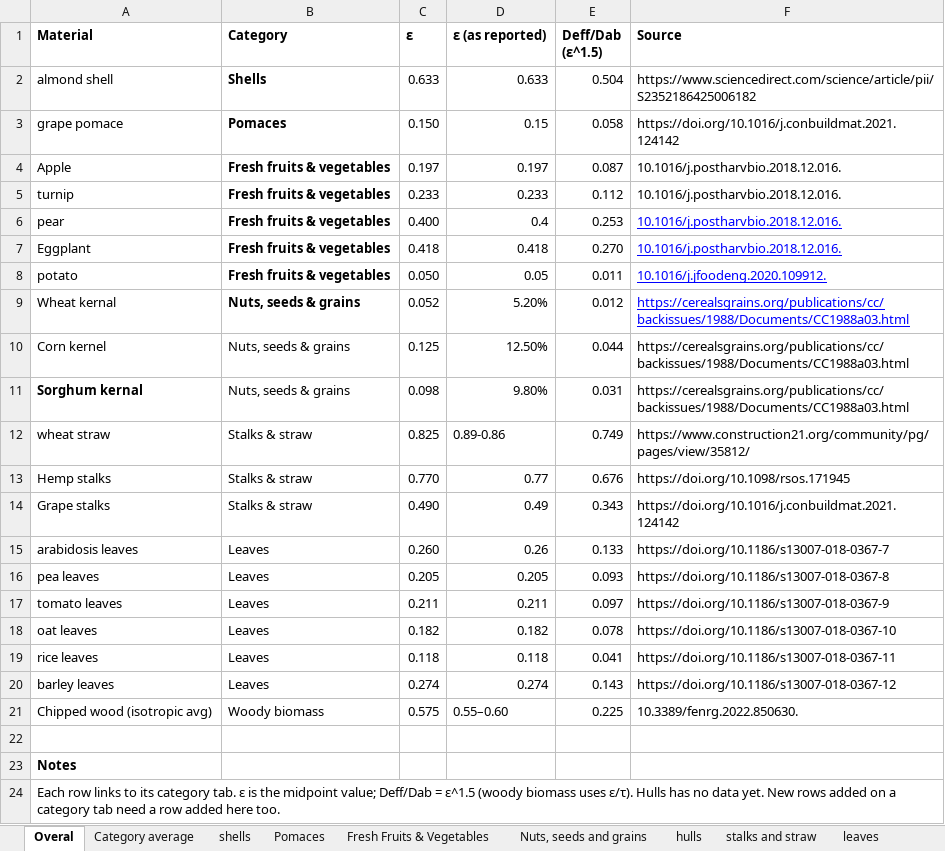
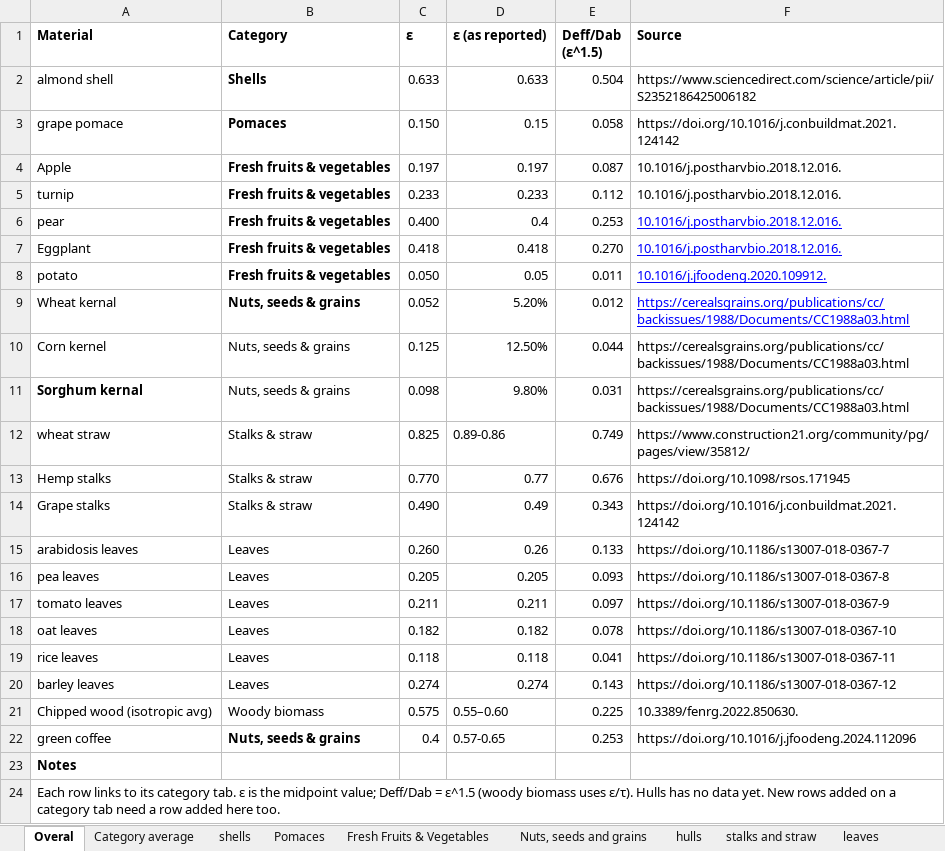
Before and after one commit to spanglab/EXBYCost, an Excel workbook: Food_byproduct_porosity.xlsx, sheet Overal, drawn as a sheet; values as stored, in another font and other column widths than the file's, no borders; the diff names each change by its address in the sheet, - before the commit and + after, or states it on an @@ line.

```diff
--- a/Food_byproduct_porosity.xlsx (sheet Overal)
+++ b/Food_byproduct_porosity.xlsx (sheet Overal)
-row 22: (empty)
+row 22: green coffee | Nuts, seeds & grains | 0.4 | 0.57-0.65 | 0.253 | https://doi.org/10.1016/j.jfoodeng.2024.112096
```
Also changed, not shown: sheet Category average, sheet Nuts, seeds and grains.
